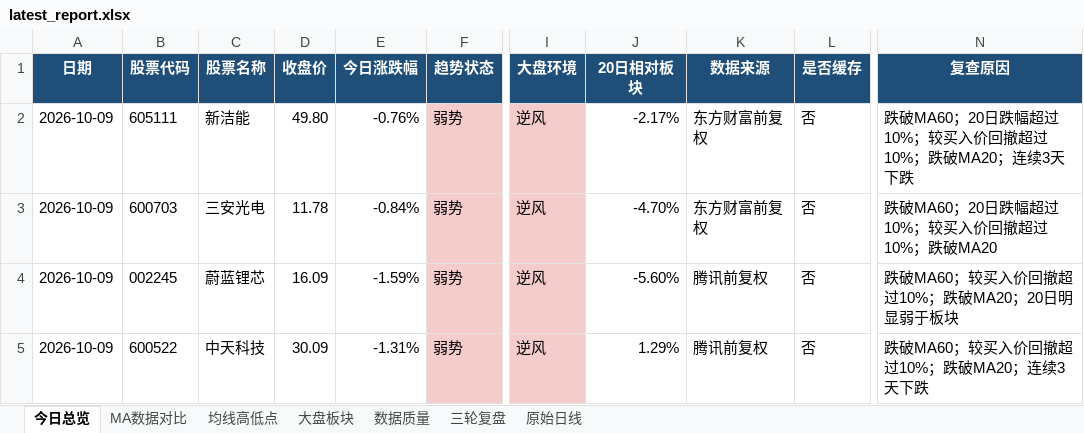
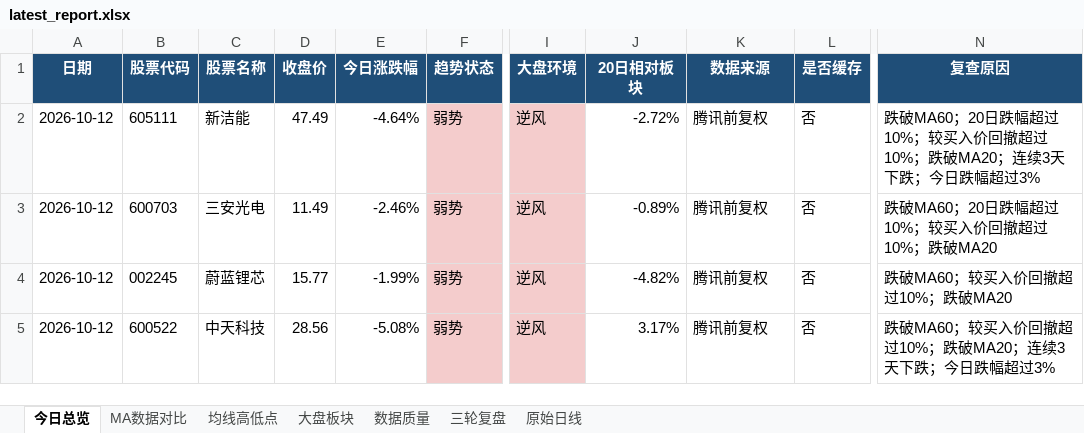
Before and after one commit to ghskb1949/a-share-dashboard, an Excel workbook: latest_report.xlsx, sheet 今日总览, drawn as a sheet; only a part is shown, gaps mark what is left out; values as stored, in another font and other column widths than the file's, no borders; the diff names each change by its address in the sheet, - before the commit and + after, or states it on an @@ line.

```diff
--- a/latest_report.xlsx (sheet 今日总览)
+++ b/latest_report.xlsx (sheet 今日总览)
-A2:A5 (日期): 2026-10-09
+A2:A5 (日期): 2026-10-12
-D2 (收盘价): 49.80
+D2 (收盘价): 47.49
-E2 (今日涨跌幅): -0.76%
+E2 (今日涨跌幅): -4.64%
-J2 (20日相对板块): -2.17%
+J2 (20日相对板块): -2.72%
-K2:K3 (数据来源): 东方财富前复权
+K2:K3 (数据来源): 腾讯前复权
-N2 (复查原因): …3天下跌
+N2 (复查原因): …3天下跌；今日跌幅超过3%
-D3 (收盘价): 11.78
+D3 (收盘价): 11.49
-E3 (今日涨跌幅): -0.84%
+E3 (今日涨跌幅): -2.46%
-J3 (20日相对板块): -4.70%
+J3 (20日相对板块): -0.89%
-D4 (收盘价): 16.09
+D4 (收盘价): 15.77
-E4 (今日涨跌幅): -1.59%
+E4 (今日涨跌幅): -1.99%
-J4 (20日相对板块): -5.60%
+J4 (20日相对板块): -4.82%
-N4 (复查原因): 跌破MA60；较买入价回撤超过10%；跌破MA20；20日明显弱于板块
+N4 (复查原因): 跌破MA60；较买入价回撤超过10%；跌破MA20
-D5 (收盘价): 30.09
+D5 (收盘价): 28.56
-E5 (今日涨跌幅): -1.31%
+E5 (今日涨跌幅): -5.08%
-J5 (20日相对板块): 1.29%
+J5 (20日相对板块): 3.17%
-N5 (复查原因): 跌破MA60；较买入价回撤超过10%；跌破MA20；连续3天下跌
+N5 (复查原因): 跌破MA60；较买入价回撤超过10%；跌破MA20；连续3天下跌；今日跌幅超过3%
```
Also changed, not shown: sheet 原始日线, sheet 均线高低点, sheet 大盘板块, sheet MA数据对比, sheet 数据质量, 4 other files.
